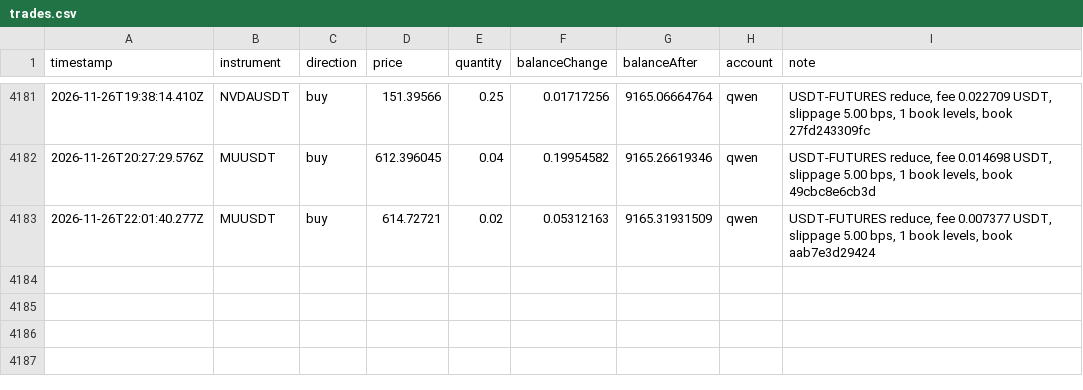
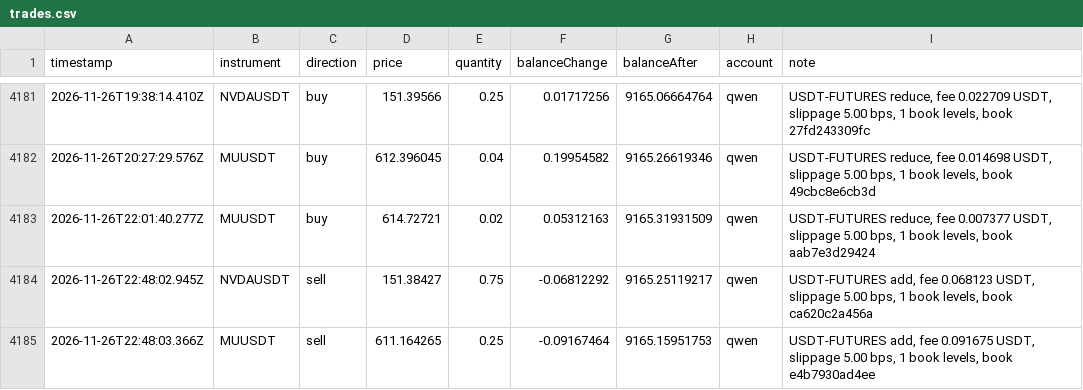
Before and after one commit to ramakrishnanhulk20/kaaval-record, a CSV file: kaaval/trades.csv, drawn as a sheet; only a part is shown, gaps mark what is left out.

Commit message:
record 2026-11-26T23:03Z: 63254 ledger entries, 3 reviews

```diff
--- a/kaaval/trades.csv
+++ b/kaaval/trades.csv
@@ -4183 +4183,3 @@ timestamp,instrument,direction,price,quantity,balanceChange,balanceAfter,account
 2026-11-26T22:01:40.277Z,MUUSDT,buy,614.72721,0.02,0.05312163,9165.31931509,qwen,"USDT-FUTURES reduce, fee 0.007377 USDT, slippage 5.00 bps, 1 book levels, book aab7e3d29424"
+2026-11-26T22:48:02.945Z,NVDAUSDT,sell,151.38427,0.75,-0.06812292,9165.25119217,qwen,"USDT-FUTURES add, fee 0.068123 USDT, slippage 5.00 bps, 1 book levels, book ca620c2a456a"
+2026-11-26T22:48:03.366Z,MUUSDT,sell,611.164265,0.25,-0.09167464,9165.15951753,qwen,"USDT-FUTURES add, fee 0.091675 USDT, slippage 5.00 bps, 1 book levels, book e4b7930ad4ee"
```
Also changed, not shown: 6 other files.
